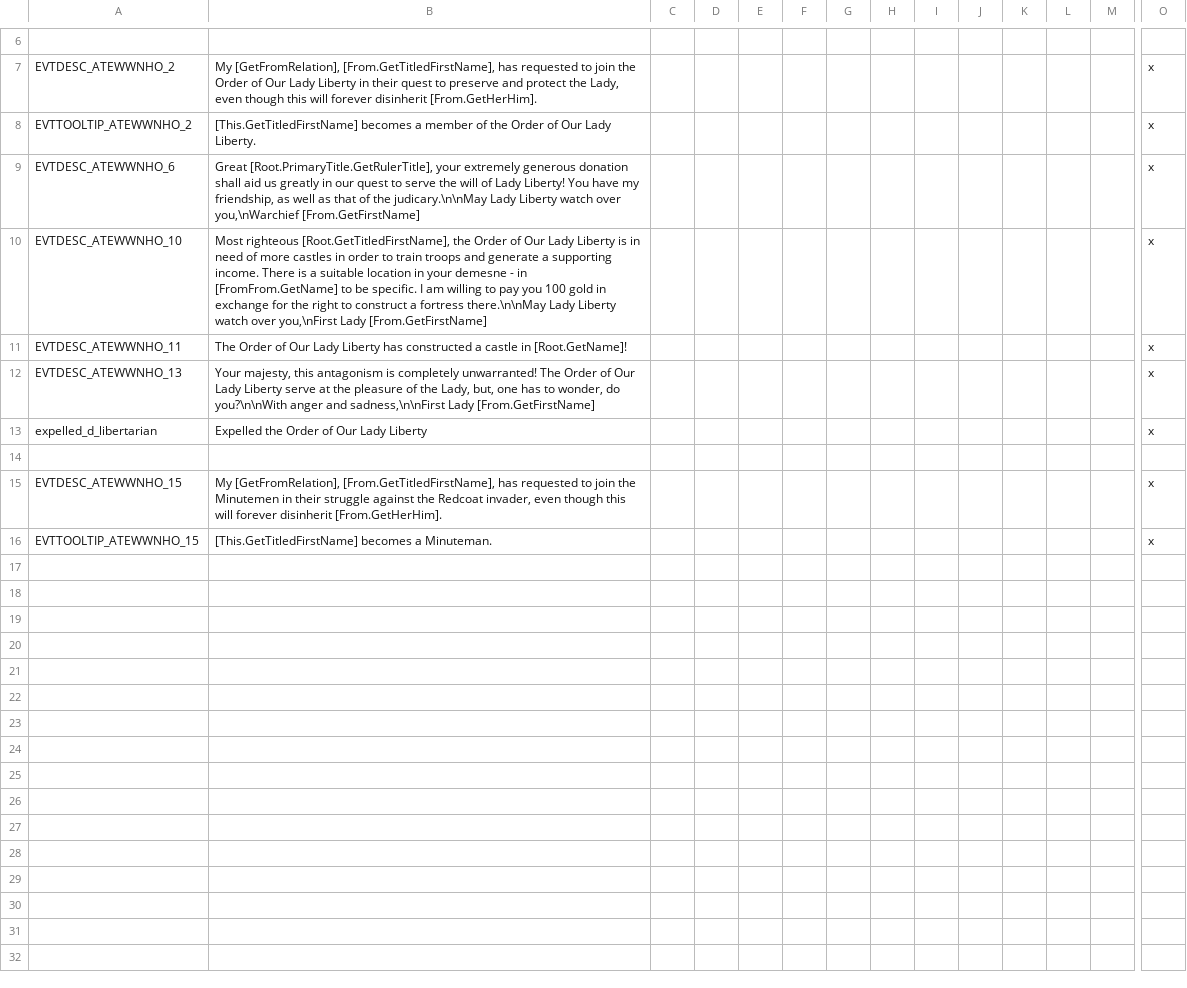
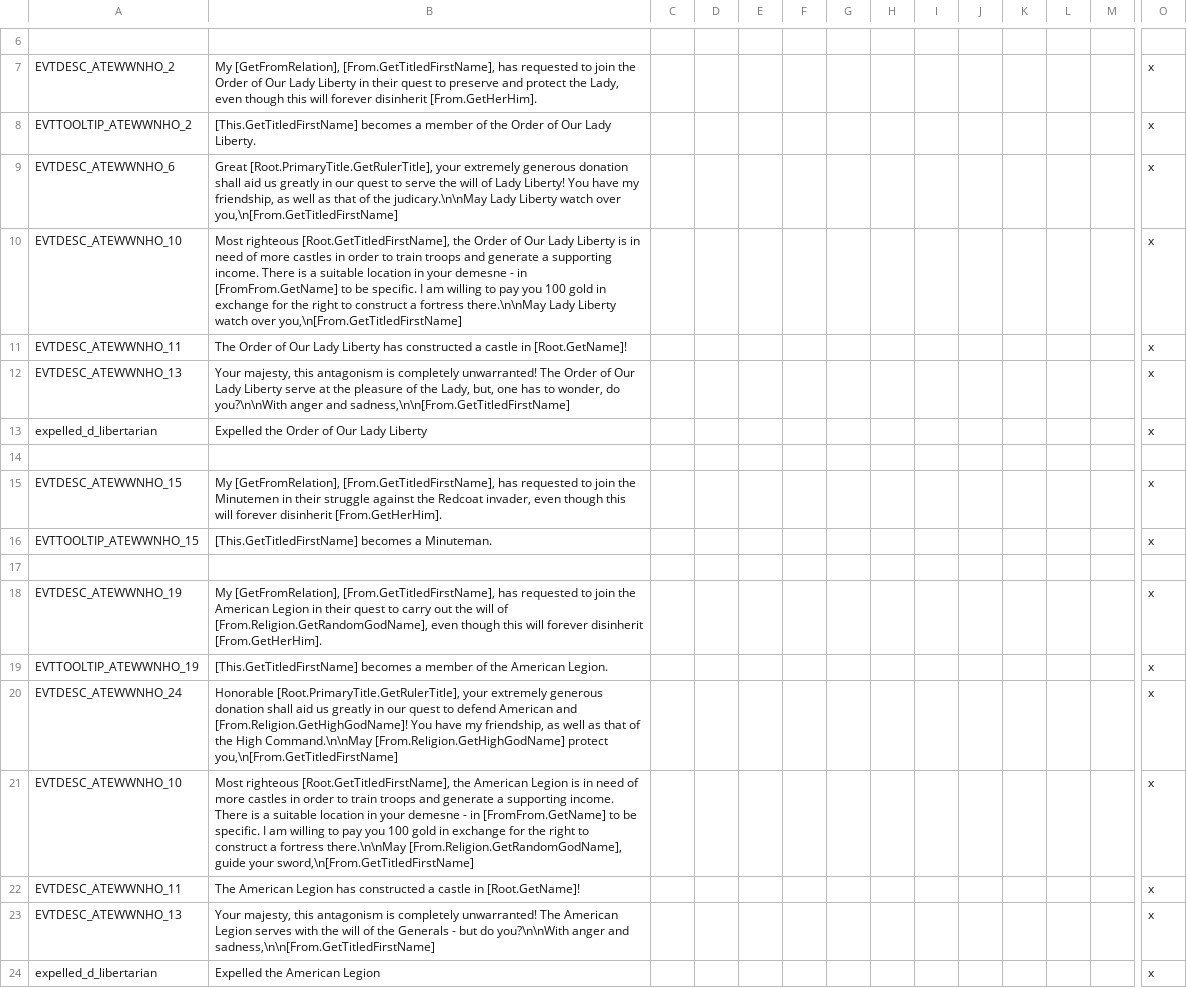
Before and after one commit to Yard1/After-the-End-Wild-Wasteland, a CSV file: localisation/00_ateww_newholyorders.csv, drawn as a sheet; only a part is shown, gaps mark what is left out; rows hold the shown columns only; the diff names each change by its address in the sheet, - before the commit and + after, or states it on an @@ line.

Commit message:
American Legion events

```diff
--- a/localisation/00_ateww_newholyorders.csv
+++ b/localisation/00_ateww_newholyorders.csv
-B9: …watch over you,\nWarchief [From.GetFirstName]
+B9: …watch over you,\n[From.GetTitledFirstName]
-B10: …watch over you,\nFirst Lady [From.GetFirstName]
+B10: …watch over you,\n[From.GetTitledFirstName]
-B12: …anger and sadness,\n\nFirst Lady [From.GetFirstName]
+B12: …anger and sadness,\n\n[From.GetTitledFirstName]
+row 17: (empty)
+row 18: EVTDESC_ATEWWNHO_19 | My [GetFromRelation], [From.GetTitledFirstName], has requested to join the American Legion in their quest to carry out the will of [From.Religion.GetRandomGodName], even though this will forever disinherit [From.GetHerHim]. |  |  |  |  |  |  |  |  |  |  |  | x
+row 19: EVTTOOLTIP_ATEWWNHO_19 | [This.GetTitledFirstName] becomes a member of the American Legion. |  |  |  |  |  |  |  |  |  |  |  | x
+row 20: EVTDESC_ATEWWNHO_24 | Honorable [Root.PrimaryTitle.GetRulerTitle], your extremely generous donation shall aid us greatly in our quest to defend American and [From.Religion.GetHighGodName]! You have my friendship, as well as that of the High Command.\n\nMay [From.Religion.GetHighGodName] protect you,\n[From.GetTitledFirstName] |  |  |  |  |  |  |  |  |  |  |  | x
+row 21: EVTDESC_ATEWWNHO_10 | Most righteous [Root.GetTitledFirstName], the American Legion is in need of more castles in order to train troops and generate a supporting income. There is a suitable location in your demesne - in [FromFrom.GetName] to be specific. I am willing to pay you 100 gold in exchange for the right to construct a fortress there.\n\nMay [From.Religion.GetRandomGodName], guide your sword,\n[From.GetTitledFirstName] |  |  |  |  |  |  |  |  |  |  |  | x
+row 22: EVTDESC_ATEWWNHO_11 | The American Legion has constructed a castle in [Root.GetName]! |  |  |  |  |  |  |  |  |  |  |  | x
+row 23: EVTDESC_ATEWWNHO_13 | Your majesty, this antagonism is completely unwarranted! The American Legion serves with the will of the Generals - but do you?\n\nWith anger and sadness,\n\n[From.GetTitledFirstName] |  |  |  |  |  |  |  |  |  |  |  | x
+row 24: expelled_d_libertarian | Expelled the American Legion |  |  |  |  |  |  |  |  |  |  |  | x
```
Also changed, not shown: 3 other files.
